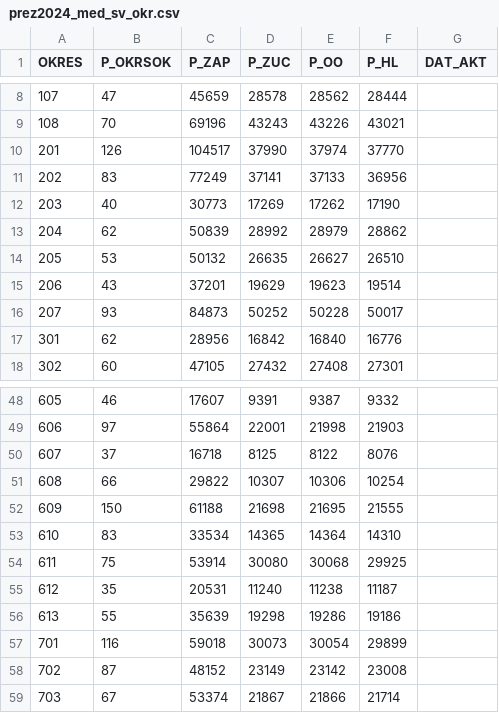
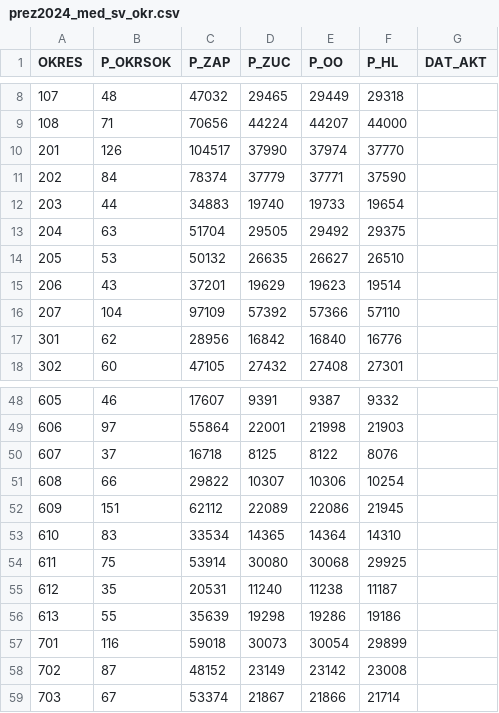
Before and after one commit to michalskop/real-time-predictions-sk-2024, a CSV file: round1/download/downloaded/prez2024_med_sv_okr.csv, drawn as a sheet; only a part is shown, gaps mark what is left out; the diff covers the shown part only.

```diff
--- a/round1/download/downloaded/prez2024_med_sv_okr.csv
+++ b/round1/download/downloaded/prez2024_med_sv_okr.csv
@@ -8,10 +8,10 @@ OKRES|P_OKRSOK|P_ZAP|P_ZUC|P_OO|P_HL|DAT_AKT
-107|47|45659|28578|28562|28444|
-108|70|69196|43243|43226|43021|
+107|48|47032|29465|29449|29318|
+108|71|70656|44224|44207|44000|
 201|126|104517|37990|37974|37770|
-202|83|77249|37141|37133|36956|
-203|40|30773|17269|17262|17190|
-204|62|50839|28992|28979|28862|
+202|84|78374|37779|37771|37590|
+203|44|34883|19740|19733|19654|
+204|63|51704|29505|29492|29375|
 205|53|50132|26635|26627|26510|
 206|43|37201|19629|19623|19514|
-207|93|84873|50252|50228|50017|
+207|104|97109|57392|57366|57110|
 301|62|28956|16842|16840|16776|
@@ -51,3 +51,3 @@ OKRES|P_OKRSOK|P_ZAP|P_ZUC|P_OO|P_HL|DAT_AKT
 608|66|29822|10307|10306|10254|
-609|150|61188|21698|21695|21555|
+609|151|62112|22089|22086|21945|
 610|83|33534|14365|14364|14310|
```
Also changed, not shown: 116 edited cells elsewhere in this file, round1/download/downloaded/prez2024_med_kan_okr.csv, round1/estimate/estimates.csv, 7 other files.
